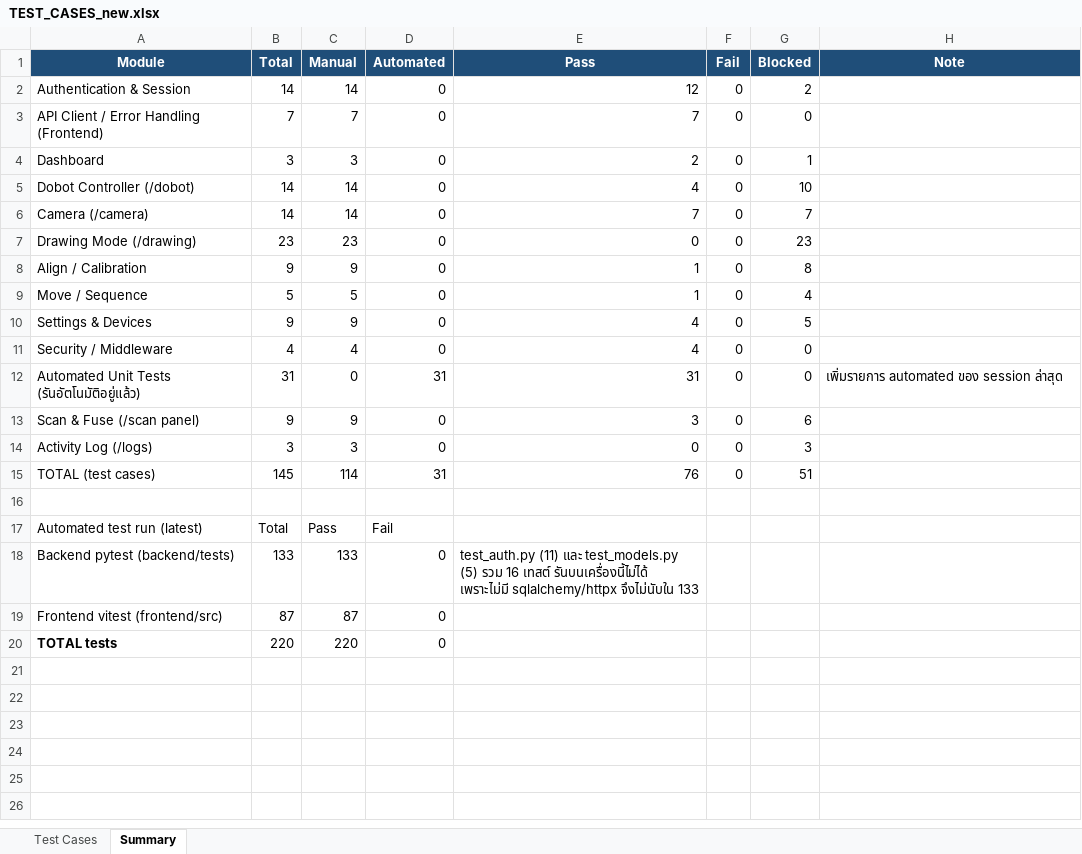
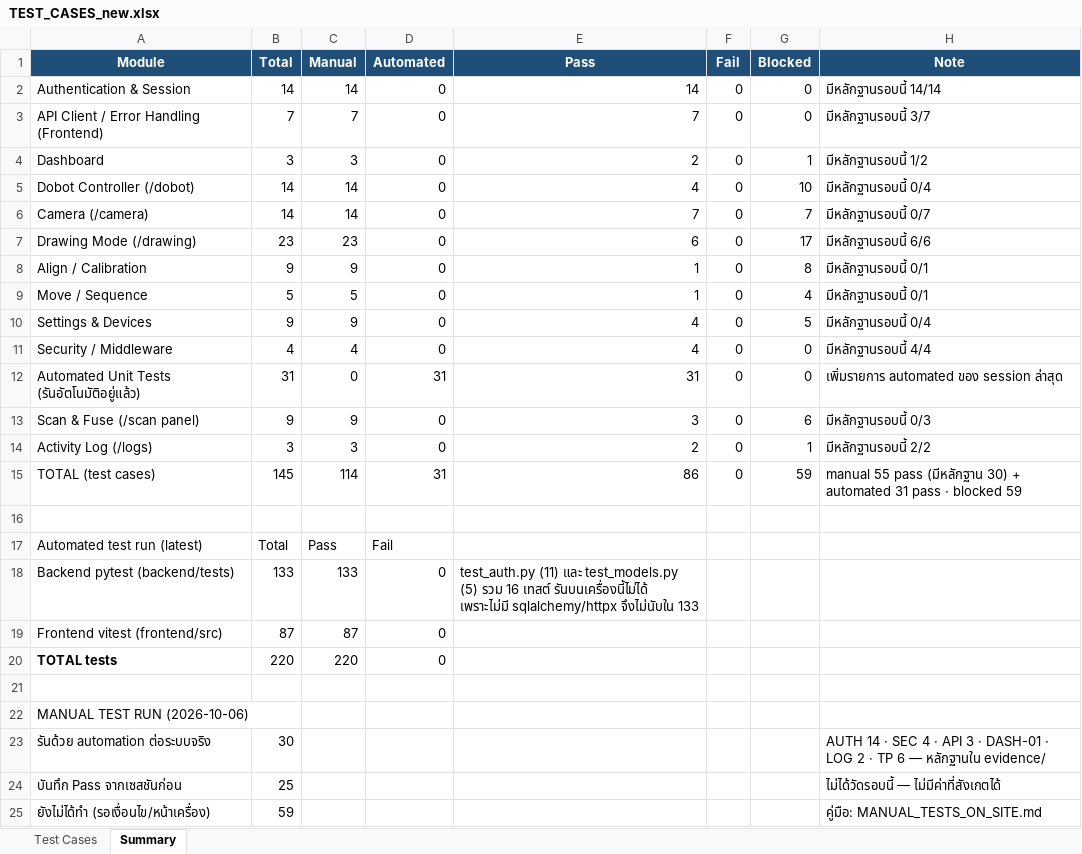
Before and after one commit to RobotGuiding101/web_robot, an Excel workbook: TEST_CASES_new.xlsx, sheet Summary, drawn as a sheet; values as stored, in another font and other column widths than the file's, no borders; the diff names each change by its address in the sheet, - before the commit and + after, or states it on an @@ line.

Commit message:
Record observed manual results and recompute the summary

```diff
--- a/TEST_CASES_new.xlsx (sheet Summary)
+++ b/TEST_CASES_new.xlsx (sheet Summary)
-E2 (Pass): 12
+E2 (Pass): 14
-G2 (Blocked): 2
+G2 (Blocked): 0
-H2 (Note): (empty)
+H2 (Note): มีหลักฐานรอบนี้ 14/14
-H3 (Note): (empty)
+H3 (Note): มีหลักฐานรอบนี้ 3/7
-H4 (Note): (empty)
+H4 (Note): มีหลักฐานรอบนี้ 1/2
-H5 (Note): (empty)
+H5 (Note): มีหลักฐานรอบนี้ 0/4
-H6 (Note): (empty)
+H6 (Note): มีหลักฐานรอบนี้ 0/7
-E7 (Pass): 0
+E7 (Pass): 6
-G7 (Blocked): 23
+G7 (Blocked): 17
-H7 (Note): (empty)
+H7 (Note): มีหลักฐานรอบนี้ 6/6
-H8:H9 (Note): (empty)
+H8:H9 (Note): มีหลักฐานรอบนี้ 0/1
-H10 (Note): (empty)
+H10 (Note): มีหลักฐานรอบนี้ 0/4
-H11 (Note): (empty)
+H11 (Note): มีหลักฐานรอบนี้ 4/4
-H13 (Note): (empty)
+H13 (Note): มีหลักฐานรอบนี้ 0/3
-E14 (Pass): 0
+E14 (Pass): 2
-G14 (Blocked): 3
+G14 (Blocked): 1
-H14 (Note): (empty)
+H14 (Note): มีหลักฐานรอบนี้ 2/2
-E15 (Pass): 76
+E15 (Pass): 86
-G15 (Blocked): 51
+G15 (Blocked): 59
-H15 (Note): (empty)
+H15 (Note): manual 55 pass (มีหลักฐาน 30) + automated 31 pass · blocked 59
+row 21: (empty)
+row 22: MANUAL TEST RUN (2026-10-06)
+row 23: รันด้วย automation ต่อระบบจริง | 30 |  |  |  |  |  | AUTH 14 · SEC 4 · API 3 · DASH-01 · LOG 2 · TP 6 — หลักฐานใน evidence/
+row 24: บันทึก Pass จากเซสชันก่อน | 25 |  |  |  |  |  | ไม่ได้วัดรอบนี้ — ไม่มีค่าที่สังเกตได้
+row 25: ยังไม่ได้ทำ (รอเงื่อนไข/หน้าเครื่อง) | 59 |  |  |  |  |  | คู่มือ: MANUAL_TESTS_ON_SITE.md
```
Also changed, not shown: sheet Test Cases.
